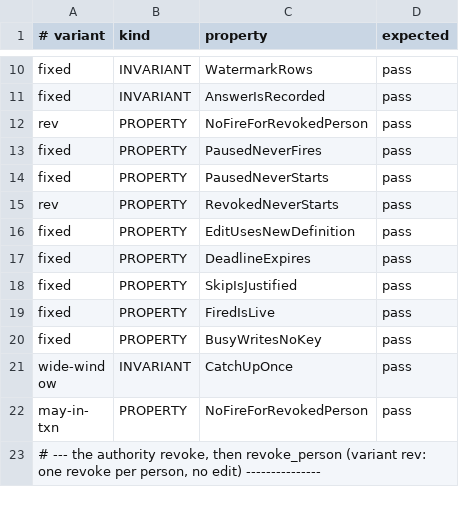
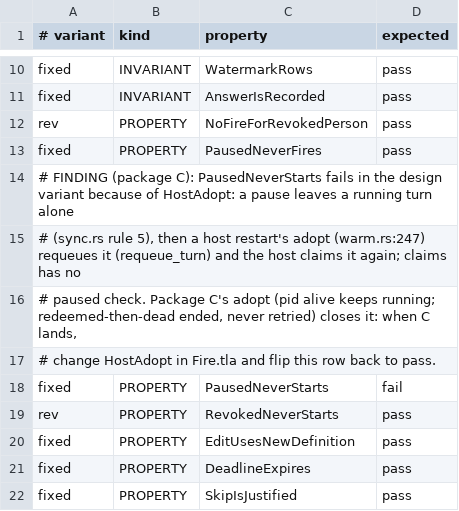
Before and after one commit to Ying-Kai-Liao/kith, a TSV file: verification/schedule-fire/checks.tsv, drawn as a sheet; only a part is shown, gaps mark what is left out; the shorter side is filled out with more unchanged rows.

```diff
--- a/verification/schedule-fire/checks.tsv
+++ b/verification/schedule-fire/checks.tsv
@@ -13,3 +13,7 @@ rev	PROPERTY	NoFireForRevokedPerson	pass
 fixed	PROPERTY	PausedNeverFires	pass
-fixed	PROPERTY	PausedNeverStarts	pass
+# FINDING (package C): PausedNeverStarts fails in the design variant because of HostAdopt: a pause leaves a running turn alone
+# (sync.rs rule 5), then a host restart's adopt (warm.rs:247) requeues it (requeue_turn) and the host claims it again; claims has no
+# paused check. Package C's adopt (pid alive keeps running; redeemed-then-dead ended, never retried) closes it: when C lands,
+# change HostAdopt in Fire.tla and flip this row back to pass.
+fixed	PROPERTY	PausedNeverStarts	fail
 rev	PROPERTY	RevokedNeverStarts	pass
```
Also changed, not shown: 2 other files.
